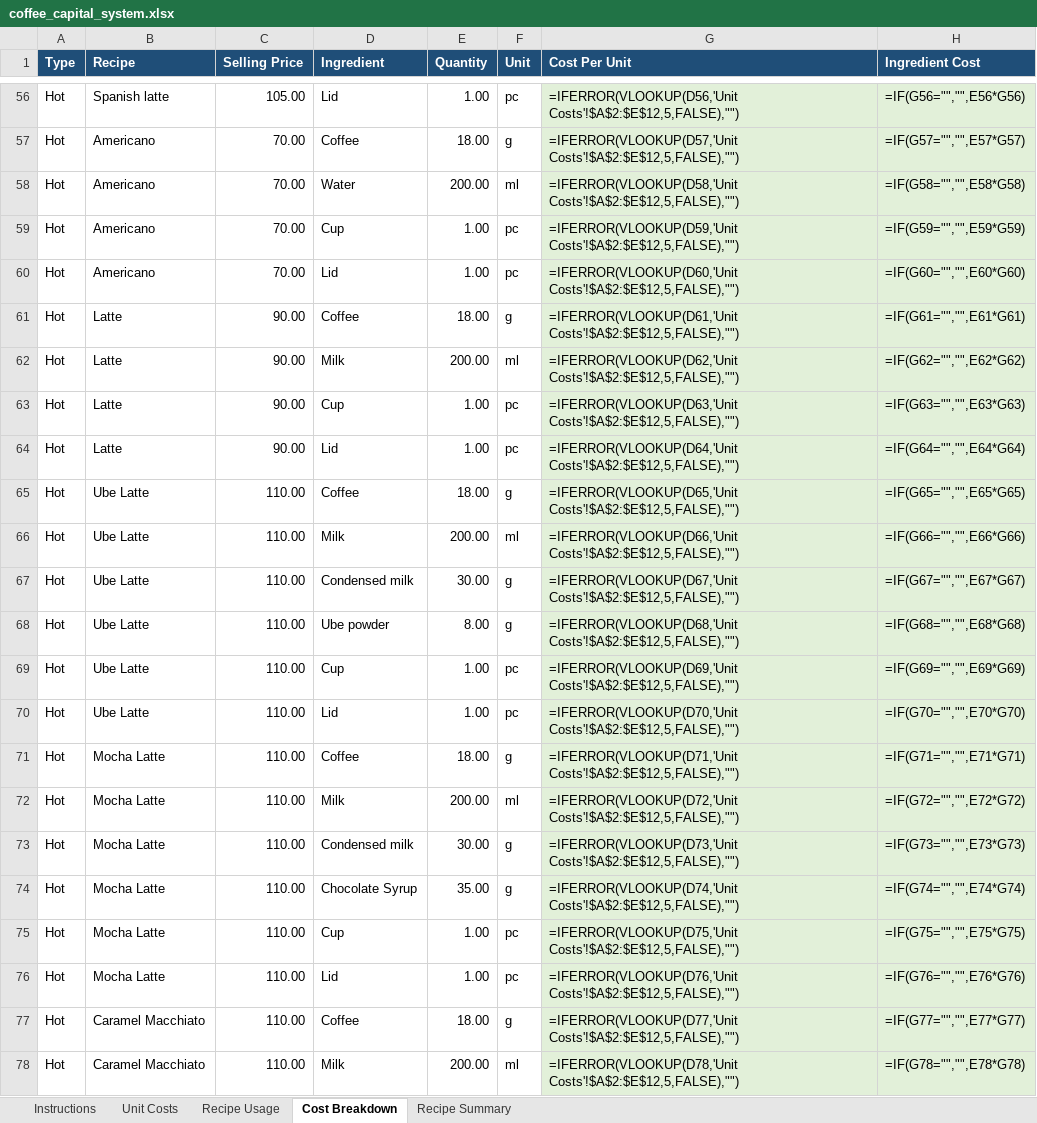
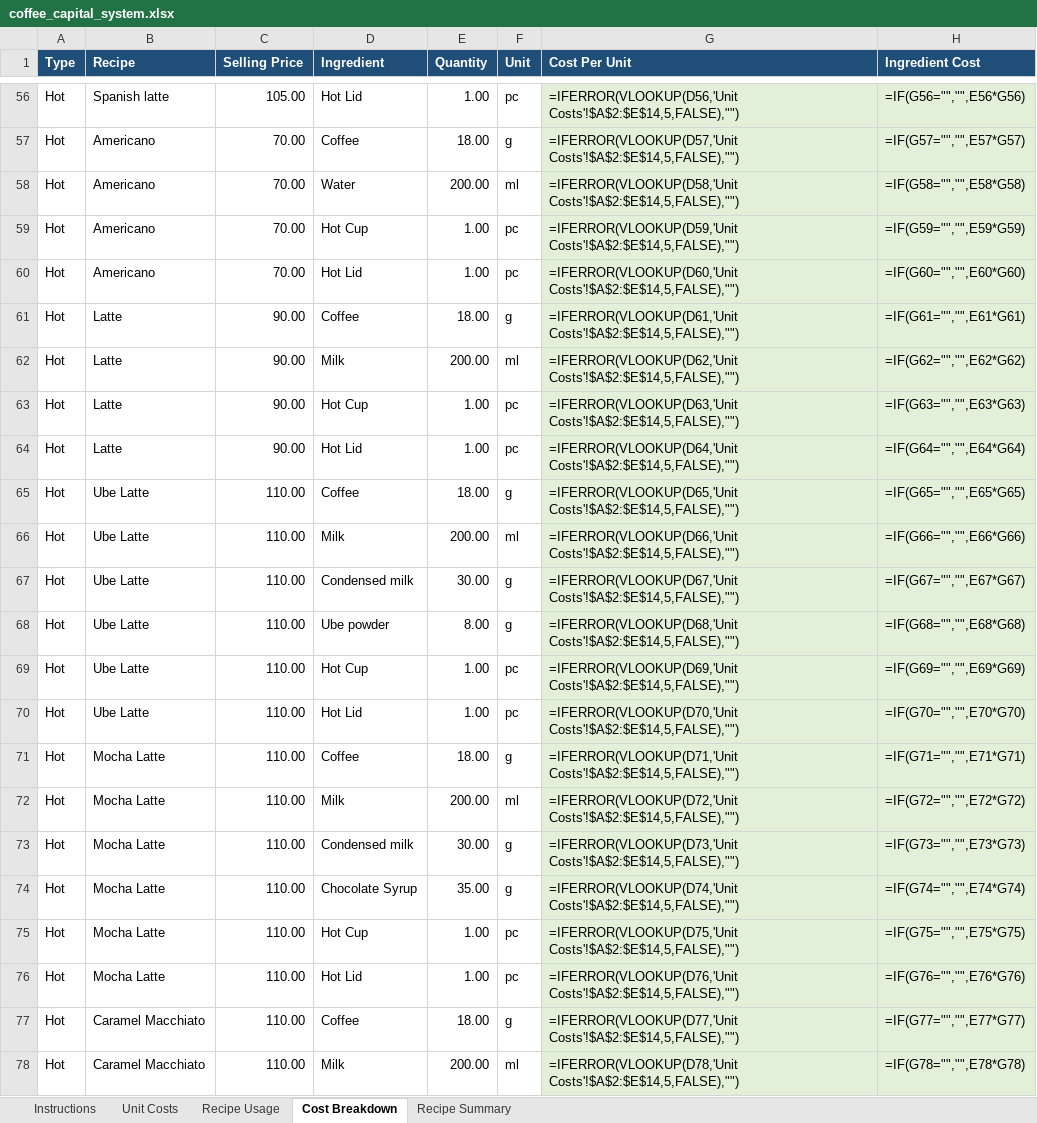
Before and after one commit to jjimenezdev23/isagenix-cursor-ai, an Excel workbook: coffee_capital_system.xlsx, sheet Cost Breakdown, drawn as a sheet; only a part is shown, gaps mark what is left out; values as stored, in another font and other column widths than the file's, no borders; formulas without a stored value are shown as written; table styles not drawn; the diff covers the shown part only; the diff names each change by its address in the sheet, - before the commit and + after, or states it on an @@ line.

```diff
--- a/coffee_capital_system.xlsx (sheet Cost Breakdown)
+++ b/coffee_capital_system.xlsx (sheet Cost Breakdown)
-D56 (Ingredient): Lid
+D56 (Ingredient): Hot Lid
-G56 (Cost Per Unit): =IFERROR(VLOOKUP(D56,'Unit Costs'!$A$2:$E$12,5,FALSE),"")
+G56 (Cost Per Unit): =IFERROR(VLOOKUP(D56,'Unit Costs'!$A$2:$E$14,5,FALSE),"")
-G57 (Cost Per Unit): =IFERROR(VLOOKUP(D57,'Unit Costs'!$A$2:$E$12,5,FALSE),"")
+G57 (Cost Per Unit): =IFERROR(VLOOKUP(D57,'Unit Costs'!$A$2:$E$14,5,FALSE),"")
-G58 (Cost Per Unit): =IFERROR(VLOOKUP(D58,'Unit Costs'!$A$2:$E$12,5,FALSE),"")
+G58 (Cost Per Unit): =IFERROR(VLOOKUP(D58,'Unit Costs'!$A$2:$E$14,5,FALSE),"")
-D59 (Ingredient): Cup
+D59 (Ingredient): Hot Cup
-G59 (Cost Per Unit): =IFERROR(VLOOKUP(D59,'Unit Costs'!$A$2:$E$12,5,FALSE),"")
+G59 (Cost Per Unit): =IFERROR(VLOOKUP(D59,'Unit Costs'!$A$2:$E$14,5,FALSE),"")
-D60 (Ingredient): Lid
+D60 (Ingredient): Hot Lid
-G60 (Cost Per Unit): =IFERROR(VLOOKUP(D60,'Unit Costs'!$A$2:$E$12,5,FALSE),"")
+G60 (Cost Per Unit): =IFERROR(VLOOKUP(D60,'Unit Costs'!$A$2:$E$14,5,FALSE),"")
-G61 (Cost Per Unit): =IFERROR(VLOOKUP(D61,'Unit Costs'!$A$2:$E$12,5,FALSE),"")
+G61 (Cost Per Unit): =IFERROR(VLOOKUP(D61,'Unit Costs'!$A$2:$E$14,5,FALSE),"")
-G62 (Cost Per Unit): =IFERROR(VLOOKUP(D62,'Unit Costs'!$A$2:$E$12,5,FALSE),"")
+G62 (Cost Per Unit): =IFERROR(VLOOKUP(D62,'Unit Costs'!$A$2:$E$14,5,FALSE),"")
-D63 (Ingredient): Cup
+D63 (Ingredient): Hot Cup
-G63 (Cost Per Unit): =IFERROR(VLOOKUP(D63,'Unit Costs'!$A$2:$E$12,5,FALSE),"")
+G63 (Cost Per Unit): =IFERROR(VLOOKUP(D63,'Unit Costs'!$A$2:$E$14,5,FALSE),"")
-D64 (Ingredient): Lid
+D64 (Ingredient): Hot Lid
-G64 (Cost Per Unit): =IFERROR(VLOOKUP(D64,'Unit Costs'!$A$2:$E$12,5,FALSE),"")
+G64 (Cost Per Unit): =IFERROR(VLOOKUP(D64,'Unit Costs'!$A$2:$E$14,5,FALSE),"")
-G65 (Cost Per Unit): =IFERROR(VLOOKUP(D65,'Unit Costs'!$A$2:$E$12,5,FALSE),"")
+G65 (Cost Per Unit): =IFERROR(VLOOKUP(D65,'Unit Costs'!$A$2:$E$14,5,FALSE),"")
-G66 (Cost Per Unit): =IFERROR(VLOOKUP(D66,'Unit Costs'!$A$2:$E$12,5,FALSE),"")
+G66 (Cost Per Unit): =IFERROR(VLOOKUP(D66,'Unit Costs'!$A$2:$E$14,5,FALSE),"")
-G67 (Cost Per Unit): =IFERROR(VLOOKUP(D67,'Unit Costs'!$A$2:$E$12,5,FALSE),"")
+G67 (Cost Per Unit): =IFERROR(VLOOKUP(D67,'Unit Costs'!$A$2:$E$14,5,FALSE),"")
-G68 (Cost Per Unit): =IFERROR(VLOOKUP(D68,'Unit Costs'!$A$2:$E$12,5,FALSE),"")
+G68 (Cost Per Unit): =IFERROR(VLOOKUP(D68,'Unit Costs'!$A$2:$E$14,5,FALSE),"")
-D69 (Ingredient): Cup
+D69 (Ingredient): Hot Cup
-G69 (Cost Per Unit): =IFERROR(VLOOKUP(D69,'Unit Costs'!$A$2:$E$12,5,FALSE),"")
+G69 (Cost Per Unit): =IFERROR(VLOOKUP(D69,'Unit Costs'!$A$2:$E$14,5,FALSE),"")
-D70 (Ingredient): Lid
+D70 (Ingredient): Hot Lid
-G70 (Cost Per Unit): =IFERROR(VLOOKUP(D70,'Unit Costs'!$A$2:$E$12,5,FALSE),"")
+G70 (Cost Per Unit): =IFERROR(VLOOKUP(D70,'Unit Costs'!$A$2:$E$14,5,FALSE),"")
-G71 (Cost Per Unit): =IFERROR(VLOOKUP(D71,'Unit Costs'!$A$2:$E$12,5,FALSE),"")
+G71 (Cost Per Unit): =IFERROR(VLOOKUP(D71,'Unit Costs'!$A$2:$E$14,5,FALSE),"")
-G72 (Cost Per Unit): =IFERROR(VLOOKUP(D72,'Unit Costs'!$A$2:$E$12,5,FALSE),"")
+G72 (Cost Per Unit): =IFERROR(VLOOKUP(D72,'Unit Costs'!$A$2:$E$14,5,FALSE),"")
-G73 (Cost Per Unit): =IFERROR(VLOOKUP(D73,'Unit Costs'!$A$2:$E$12,5,FALSE),"")
+G73 (Cost Per Unit): =IFERROR(VLOOKUP(D73,'Unit Costs'!$A$2:$E$14,5,FALSE),"")
-G74 (Cost Per Unit): =IFERROR(VLOOKUP(D74,'Unit Costs'!$A$2:$E$12,5,FALSE),"")
+G74 (Cost Per Unit): =IFERROR(VLOOKUP(D74,'Unit Costs'!$A$2:$E$14,5,FALSE),"")
-D75 (Ingredient): Cup
+D75 (Ingredient): Hot Cup
-G75 (Cost Per Unit): =IFERROR(VLOOKUP(D75,'Unit Costs'!$A$2:$E$12,5,FALSE),"")
+G75 (Cost Per Unit): =IFERROR(VLOOKUP(D75,'Unit Costs'!$A$2:$E$14,5,FALSE),"")
-D76 (Ingredient): Lid
+D76 (Ingredient): Hot Lid
-G76 (Cost Per Unit): =IFERROR(VLOOKUP(D76,'Unit Costs'!$A$2:$E$12,5,FALSE),"")
+G76 (Cost Per Unit): =IFERROR(VLOOKUP(D76,'Unit Costs'!$A$2:$E$14,5,FALSE),"")
-G77 (Cost Per Unit): =IFERROR(VLOOKUP(D77,'Unit Costs'!$A$2:$E$12,5,FALSE),"")
+G77 (Cost Per Unit): =IFERROR(VLOOKUP(D77,'Unit Costs'!$A$2:$E$14,5,FALSE),"")
-G78 (Cost Per Unit): =IFERROR(VLOOKUP(D78,'Unit Costs'!$A$2:$E$12,5,FALSE),"")
+G78 (Cost Per Unit): =IFERROR(VLOOKUP(D78,'Unit Costs'!$A$2:$E$14,5,FALSE),"")
```
Also changed, not shown: 61 edited cells elsewhere in this sheet, sheet Recipe Usage, sheet Unit Costs, sheet Instructions, 1 other file.
